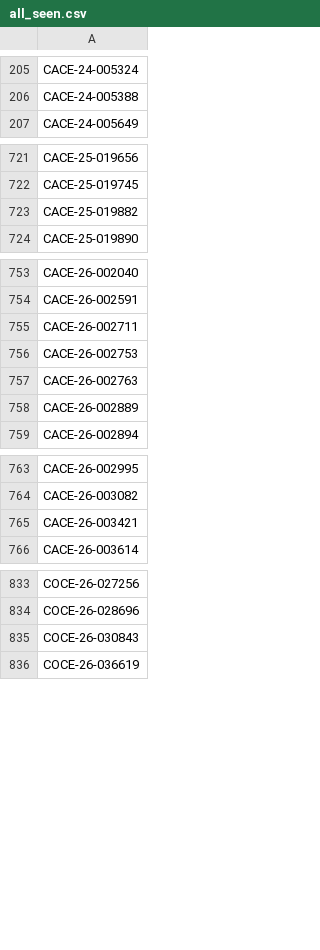
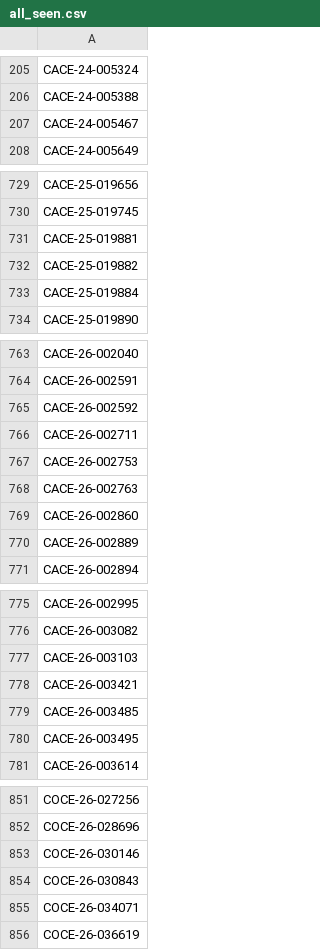
Before and after one commit to figlesias7/realforeclose-broward, a CSV file: data/all_seen.csv, drawn as a sheet; only a part is shown, gaps mark what is left out; the diff covers the shown part only.

```diff
--- a/data/all_seen.csv
+++ b/data/all_seen.csv
@@ -206,2 +206,3 @@ CACE-24-005324
 CACE-24-005388
+CACE-24-005467
 CACE-24-005649
@@ -722,3 +730,5 @@ CACE-25-019656
 CACE-25-019745
+CACE-25-019881
 CACE-25-019882
+CACE-25-019884
 CACE-25-019890
@@ -754,2 +764,3 @@ CACE-26-002040
 CACE-26-002591
+CACE-26-002592
 CACE-26-002711
@@ -757,2 +768,3 @@ CACE-26-002753
 CACE-26-002763
+CACE-26-002860
 CACE-26-002889
@@ -764,3 +776,6 @@ CACE-26-002995
 CACE-26-003082
+CACE-26-003103
 CACE-26-003421
+CACE-26-003485
+CACE-26-003495
 CACE-26-003614
@@ -834,3 +852,5 @@ COCE-26-027256
 COCE-26-028696
+COCE-26-030146
 COCE-26-030843
+COCE-26-034071
 COCE-26-036619
```
Also changed, not shown: 11 added rows elsewhere in this file, data/active_foreclosures.csv, data/event_log.csv, 3 other files.
